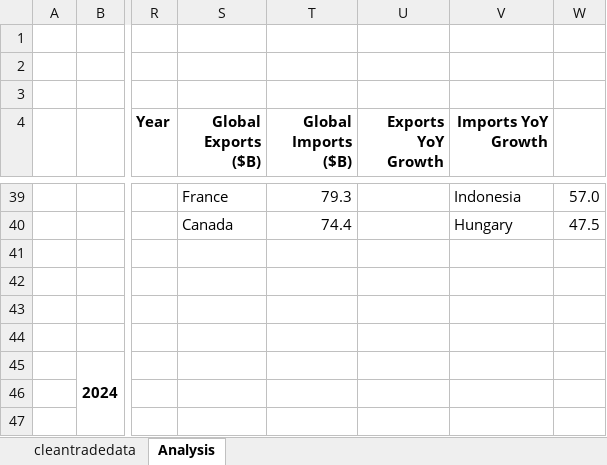
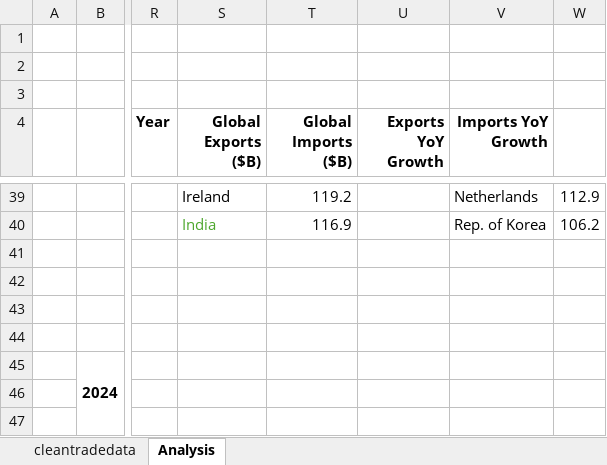
Before and after one commit to ggmax-gif/Data-Science, an Excel workbook: trade data analysis.xlsx, sheet Analysis, drawn as a sheet; only a part is shown, gaps mark what is left out; values as stored, in another font and other column widths than the file's, no borders; charts and pictures and conditional formats not drawn; the diff covers the shown part only; the diff names each change by its address in the sheet, - before the commit and + after, or states it on an @@ line.

```diff
--- a/trade data analysis.xlsx (sheet Analysis)
+++ b/trade data analysis.xlsx (sheet Analysis)
-S39 (Global Exports ($B)): France
+S39 (Global Exports ($B)): Ireland
-T39 (Global Imports ($B)): 79.3
+T39 (Global Imports ($B)): 119.2
-V39 (Imports YoY Growth): Indonesia
+V39 (Imports YoY Growth): Netherlands
-W39: 57.0
+W39: 112.9
-S40 (Global Exports ($B)): Canada
+S40 (Global Exports ($B)): India
-S40 text colour: black
+S40 text colour: #4EA72E
-T40 (Global Imports ($B)): 74.4
+T40 (Global Imports ($B)): 116.9
-V40 (Imports YoY Growth): Hungary
+V40 (Imports YoY Growth): Rep. of Korea
-W40: 47.5
+W40: 106.2
```
Also changed, not shown: 1 added row, 1 removed row, 26 edited cells and cell formats elsewhere in this sheet.
